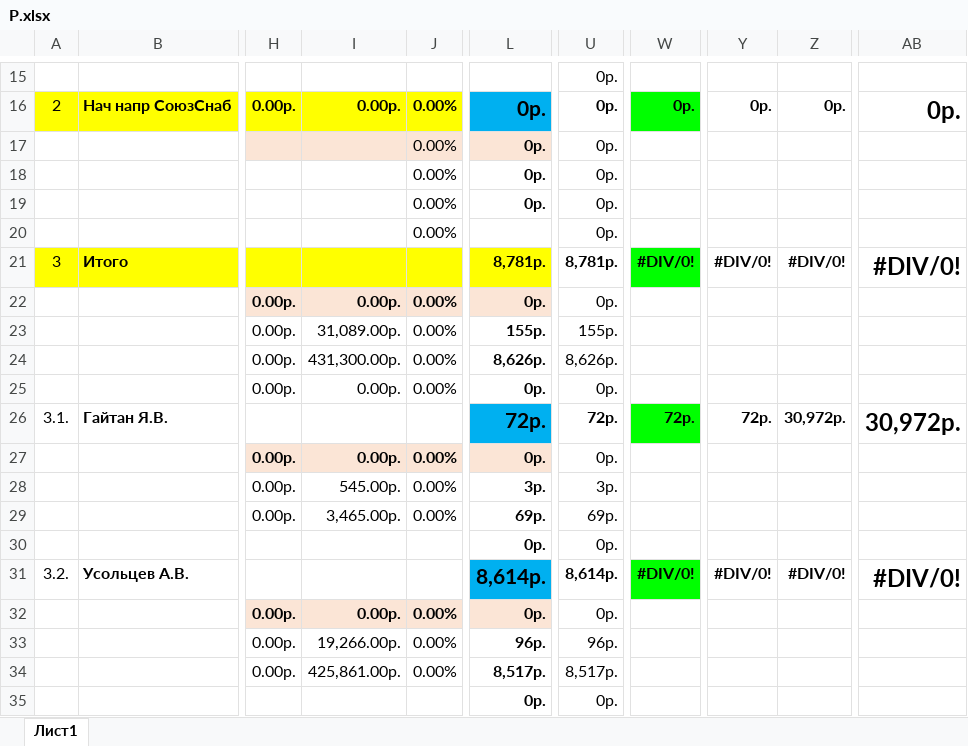
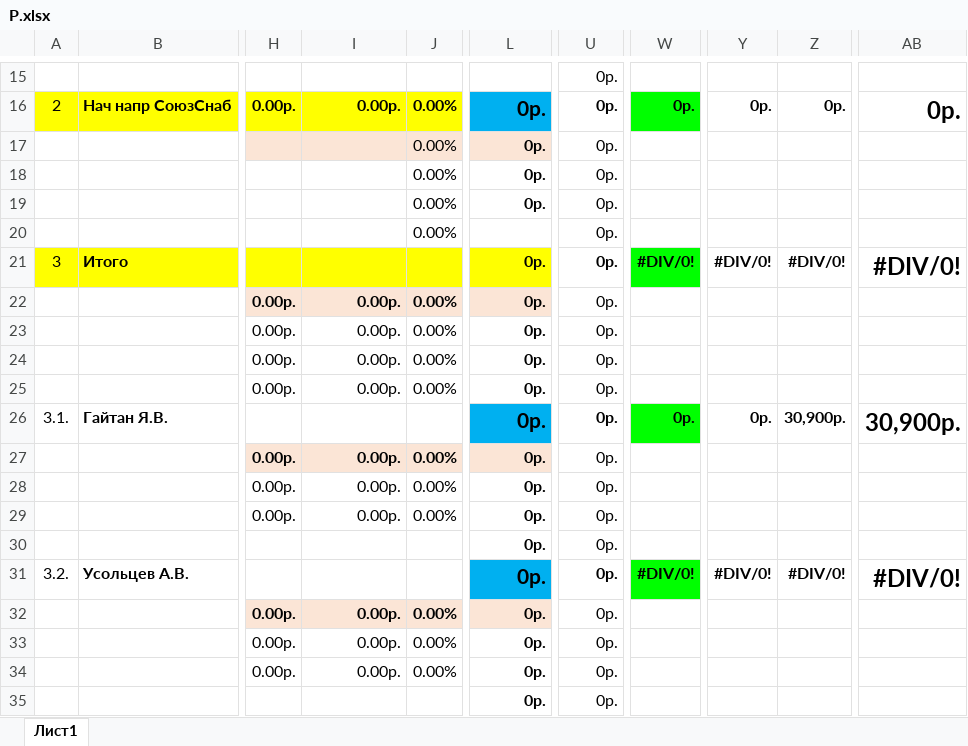
Before and after one commit to Ozzyonrails/Excelmotivationsplitter, an Excel workbook: Files/Р.xlsx, sheet Лист1, drawn as a sheet; only a part is shown, gaps mark what is left out; values as stored, in another font and other column widths than the file's, no borders; conditional formats not drawn; the diff covers the shown part only; the diff names each change by its address in the sheet, - before the commit and + after, or states it on an @@ line.

```diff
--- a/Files/Р.xlsx (sheet Лист1)
+++ b/Files/Р.xlsx (sheet Лист1)
-L21: 8,781р.
+L21: 0р.
-U21: 8,781р.
+U21: 0р.
-I23: 31,089.00р.
+I23: 0.00р.
-L23: 155р.
+L23: 0р.
-U23: 155р.
+U23: 0р.
-I24: 431,300.00р.
+I24: 0.00р.
-L24: 8,626р.
+L24: 0р.
-U24: 8,626р.
+U24: 0р.
-L26: 72р.
+L26: 0р.
-U26: 72р.
+U26: 0р.
-W26: 72р.
+W26: 0р.
-Y26: 72р.
+Y26: 0р.
-Z26: 30,972р.
+Z26: 30,900р.
-AB26: 30,972р.
+AB26: 30,900р.
-I28: 545.00р.
+I28: 0.00р.
-L28: 3р.
+L28: 0р.
-U28: 3р.
+U28: 0р.
-I29: 3,465.00р.
+I29: 0.00р.
-L29: 69р.
+L29: 0р.
-U29: 69р.
+U29: 0р.
-L31: 8,614р.
+L31: 0р.
-U31: 8,614р.
+U31: 0р.
-I33: 19,266.00р.
+I33: 0.00р.
-L33: 96р.
+L33: 0р.
-U33: 96р.
+U33: 0р.
-I34: 425,861.00р.
+I34: 0.00р.
-L34: 8,517р.
+L34: 0р.
-U34: 8,517р.
+U34: 0р.
```
Also changed, not shown: 3 added rows, 3 removed rows, 2 moved rows and 161 edited cells elsewhere in this sheet, formulas that keep their value, 46 other files.
